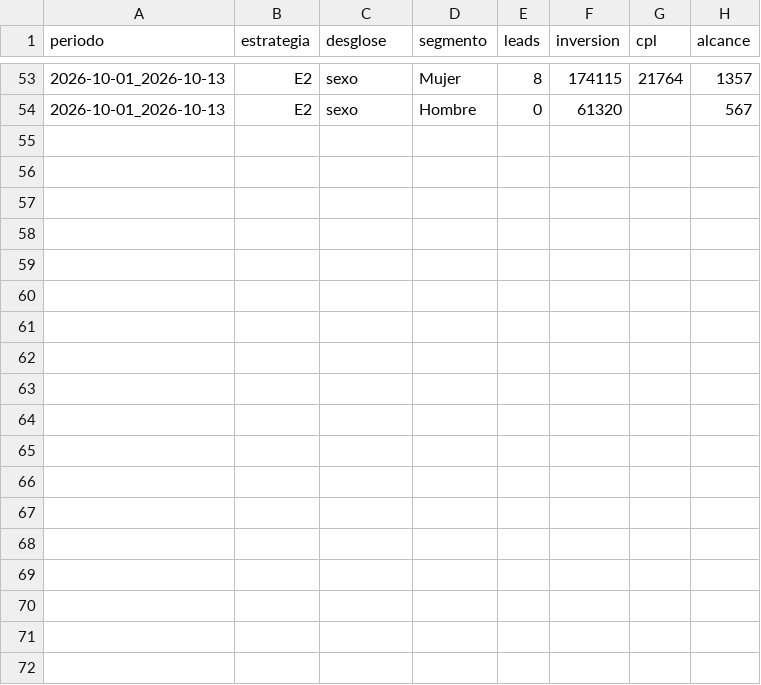
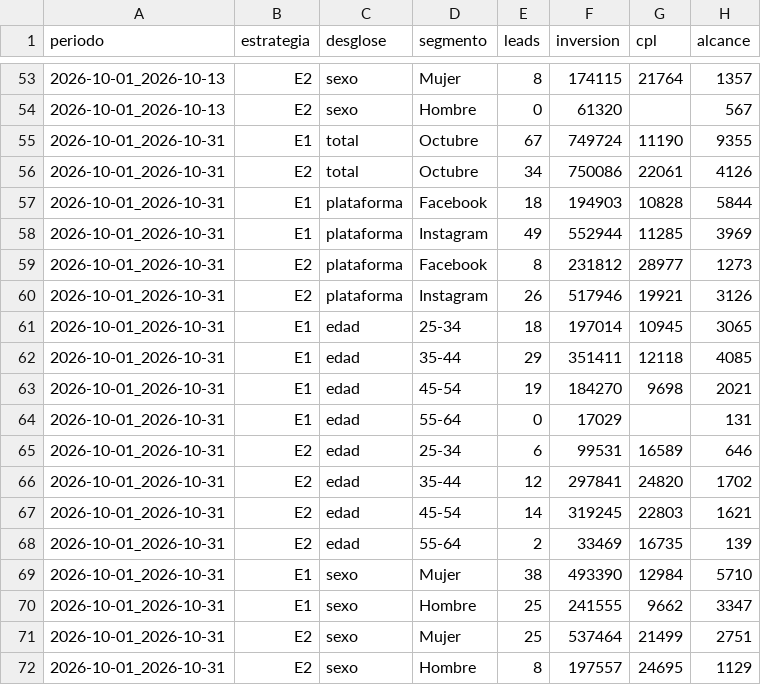
Before and after one commit to Werockagencia/kassa-reportes, a CSV file: data/2026-10-13_desgloses.csv, drawn as a sheet; only a part is shown, gaps mark what is left out; the diff names each change by its address in the sheet, - before the commit and + after, or states it on an @@ line.

```diff
--- a/data/2026-10-13_desgloses.csv
+++ b/data/2026-10-13_desgloses.csv
+row 55: 2026-10-01_2026-10-31 | E1 | total | Octubre | 67 | 749724 | 11190 | 9355
+row 56: 2026-10-01_2026-10-31 | E2 | total | Octubre | 34 | 750086 | 22061 | 4126
+row 57: 2026-10-01_2026-10-31 | E1 | plataforma | Facebook | 18 | 194903 | 10828 | 5844
+row 58: 2026-10-01_2026-10-31 | E1 | plataforma | Instagram | 49 | 552944 | 11285 | 3969
+row 59: 2026-10-01_2026-10-31 | E2 | plataforma | Facebook | 8 | 231812 | 28977 | 1273
+row 60: 2026-10-01_2026-10-31 | E2 | plataforma | Instagram | 26 | 517946 | 19921 | 3126
+row 61: 2026-10-01_2026-10-31 | E1 | edad | 25-34 | 18 | 197014 | 10945 | 3065
+row 62: 2026-10-01_2026-10-31 | E1 | edad | 35-44 | 29 | 351411 | 12118 | 4085
+row 63: 2026-10-01_2026-10-31 | E1 | edad | 45-54 | 19 | 184270 | 9698 | 2021
+row 64: 2026-10-01_2026-10-31 | E1 | edad | 55-64 | 0 | 17029 |  | 131
+row 65: 2026-10-01_2026-10-31 | E2 | edad | 25-34 | 6 | 99531 | 16589 | 646
+row 66: 2026-10-01_2026-10-31 | E2 | edad | 35-44 | 12 | 297841 | 24820 | 1702
+row 67: 2026-10-01_2026-10-31 | E2 | edad | 45-54 | 14 | 319245 | 22803 | 1621
+row 68: 2026-10-01_2026-10-31 | E2 | edad | 55-64 | 2 | 33469 | 16735 | 139
+row 69: 2026-10-01_2026-10-31 | E1 | sexo | Mujer | 38 | 493390 | 12984 | 5710
+row 70: 2026-10-01_2026-10-31 | E1 | sexo | Hombre | 25 | 241555 | 9662 | 3347
+row 71: 2026-10-01_2026-10-31 | E2 | sexo | Mujer | 25 | 537464 | 21499 | 2751
+row 72: 2026-10-01_2026-10-31 | E2 | sexo | Hombre | 8 | 197557 | 24695 | 1129
```
Also changed, not shown: 4 other files.
